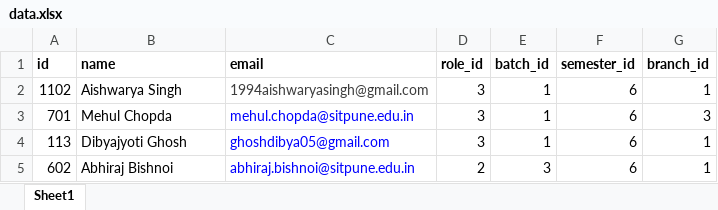
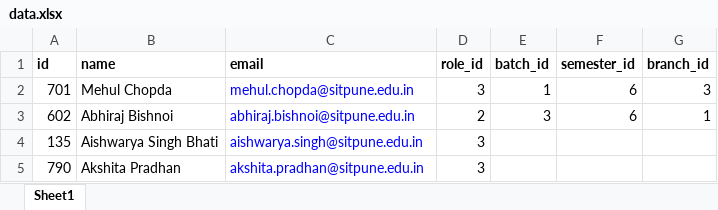
Before and after one commit to AishwaryaSingh/DayMan, an Excel workbook: public/data.xlsx, sheet Sheet1, drawn as a sheet; values as stored, in another font and other column widths than the file's, no borders; removed rows and columns are numbered as before the commit, all else as after; the diff names each change by its address in the sheet, - before the commit and + after, or states it on an @@ line.

```diff
--- a/public/data.xlsx (sheet Sheet1)
+++ b/public/data.xlsx (sheet Sheet1)
-row 2: 1102 | Aishwarya Singh | 1994aishwaryasingh@gmail.com | 3 | 1 | 6 | 1
-row 4: 113 | Dibyajyoti Ghosh | ghoshdibya05@gmail.com | 3 | 1 | 6 | 1
+row 4: 135 | Aishwarya Singh Bhati | aishwarya.singh@sitpune.edu.in | 3
+row 5: 790 | Akshita Pradhan | akshita.pradhan@sitpune.edu.in | 3
```
Also changed, not shown: public/fake_data.xlsx, 9 other files.
